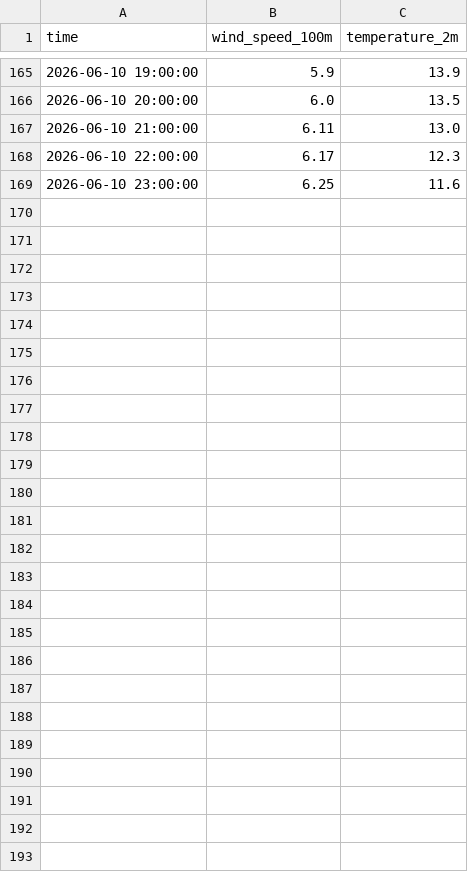
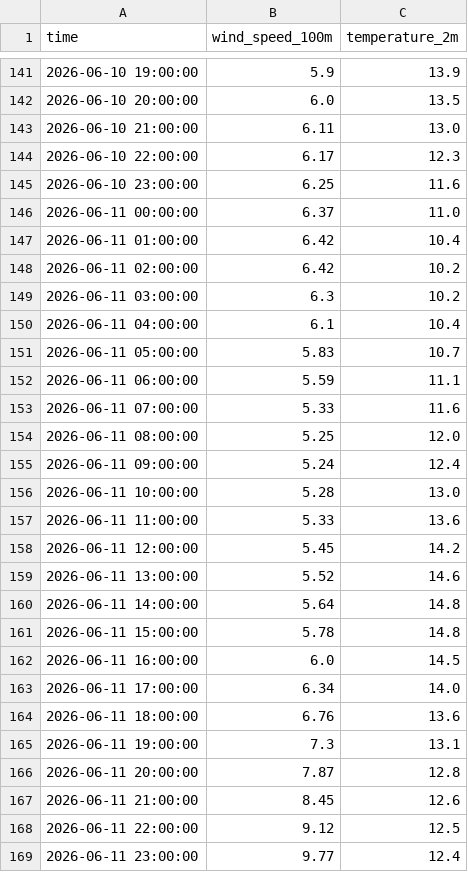
Before and after one commit to albuter99/aalborg-portland-wind-mlops, a CSV file: data/forecast_weather_7d.csv, drawn as a sheet; only a part is shown, gaps mark what is left out; the diff covers the shown part only.

```diff
--- a/data/forecast_weather_7d.csv
+++ b/data/forecast_weather_7d.csv
@@ -169 +145,25 @@ time,wind_speed_100m,temperature_2m
 2026-06-10 23:00:00,6.25,11.6
+2026-06-11 00:00:00,6.37,11.0
+2026-06-11 01:00:00,6.42,10.4
+2026-06-11 02:00:00,6.42,10.2
+2026-06-11 03:00:00,6.3,10.2
+2026-06-11 04:00:00,6.1,10.4
+2026-06-11 05:00:00,5.83,10.7
+2026-06-11 06:00:00,5.59,11.1
+2026-06-11 07:00:00,5.33,11.6
+2026-06-11 08:00:00,5.25,12.0
+2026-06-11 09:00:00,5.24,12.4
+2026-06-11 10:00:00,5.28,13.0
+2026-06-11 11:00:00,5.33,13.6
+2026-06-11 12:00:00,5.45,14.2
+2026-06-11 13:00:00,5.52,14.6
+2026-06-11 14:00:00,5.64,14.8
+2026-06-11 15:00:00,5.78,14.8
+2026-06-11 16:00:00,6.0,14.5
+2026-06-11 17:00:00,6.34,14.0
+2026-06-11 18:00:00,6.76,13.6
+2026-06-11 19:00:00,7.3,13.1
+2026-06-11 20:00:00,7.87,12.8
+2026-06-11 21:00:00,8.45,12.6
+2026-06-11 22:00:00,9.12,12.5
+2026-06-11 23:00:00,9.77,12.4
```
Also changed, not shown: 24 removed rows elsewhere in this file, artifacts/forecast_7d_generation.csv, artifacts/forecast_hourly_profile.csv, 8 other files.
